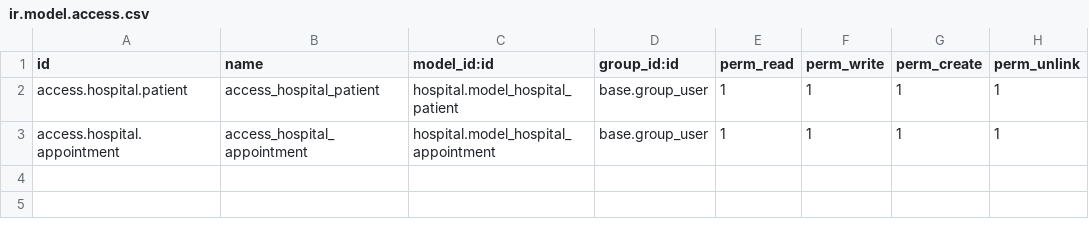
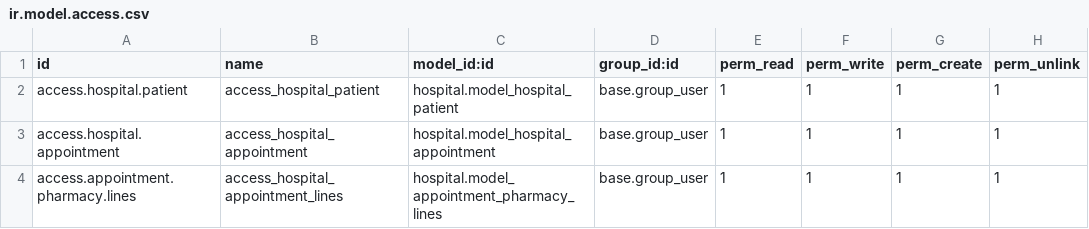
Before and after one commit to Felicitydev/odoo-modules, a CSV file: odoo/haddons/hospital/security/ir.model.access.csv, drawn as a sheet.

```diff
--- a/odoo/haddons/hospital/security/ir.model.access.csv
+++ b/odoo/haddons/hospital/security/ir.model.access.csv
@@ -3 +3,2 @@ access.hospital.patient,access_hospital_patient,hospital.model_hospital_patient,
 access.hospital.appointment,access_hospital_appointment,hospital.model_hospital_appointment,base.group_user,1,1,1,1
+access.appointment.pharmacy.lines,access_hospital_appointment_lines,hospital.model_appointment_pharmacy_lines,base.group_user,1,1,1,1
```
Also changed, not shown: 5 other files.
